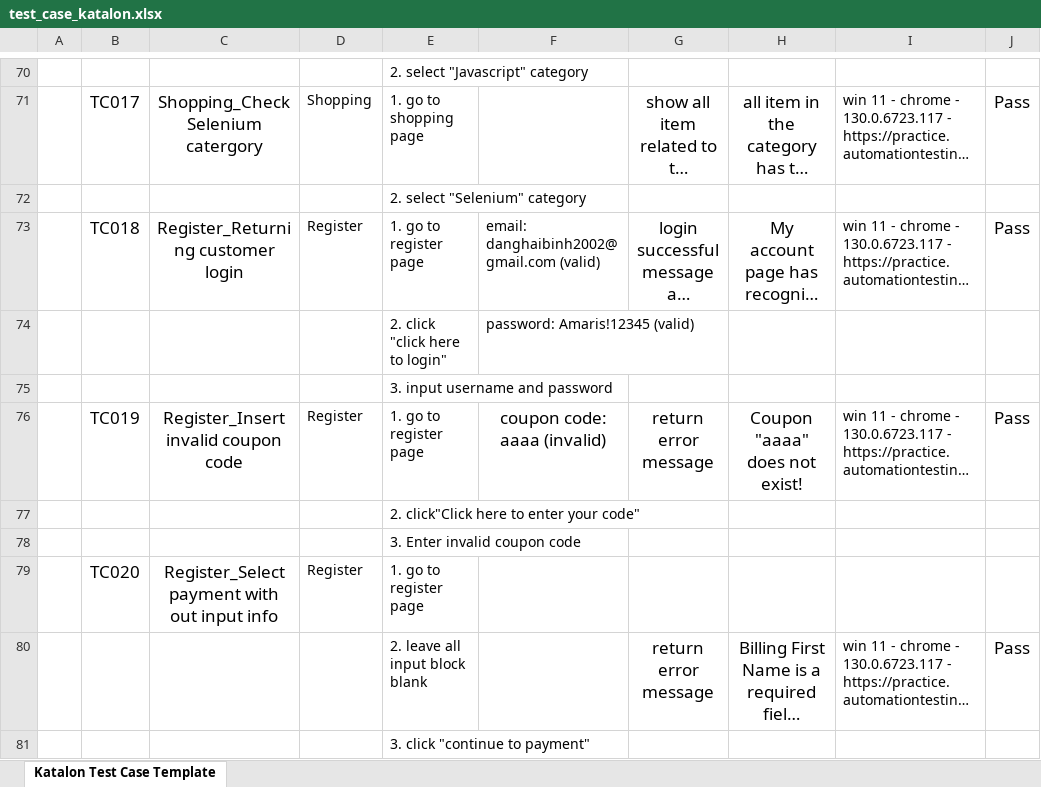
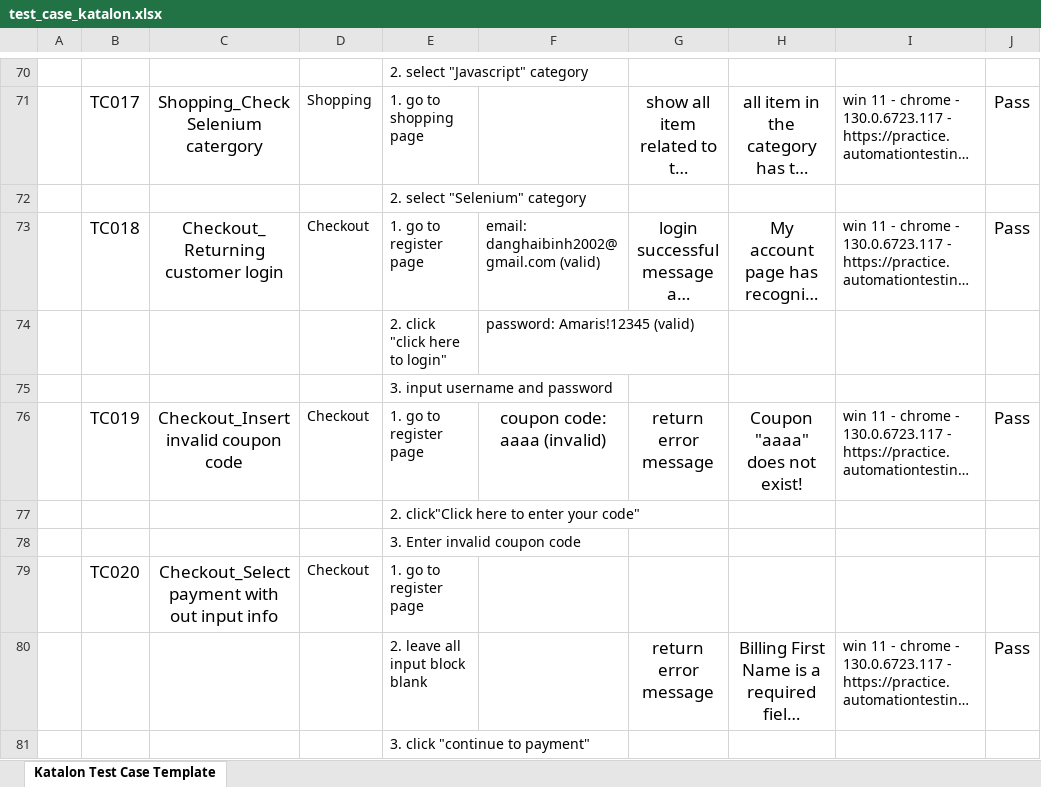
Before and after one commit to RedEyeMikey/Amaris_QA, an Excel workbook: test_case_katalon.xlsx, sheet Katalon Test Case Template, drawn as a sheet; only a part is shown, gaps mark what is left out; long unchanged cells end in …; values as stored, in another font and other column widths than the file's, no borders; charts and pictures not drawn; the diff names each change by its address in the sheet, - before the commit and + after, or states it on an @@ line.

Commit message:
update test manual

```diff
--- a/test_case_katalon.xlsx (sheet Katalon Test Case Template)
+++ b/test_case_katalon.xlsx (sheet Katalon Test Case Template)
-C73: Register_Returning customer login
+C73: Checkout_Returning customer login
-D73: Register
+D73: Checkout
-C76: Register_Insert invalid coupon code
+C76: Checkout_Insert invalid coupon code
-D76: Register
+D76: Checkout
-C79: Register_Select payment with out input info
+C79: Checkout_Select payment with out input info
-D79: Register
+D79: Checkout
```
